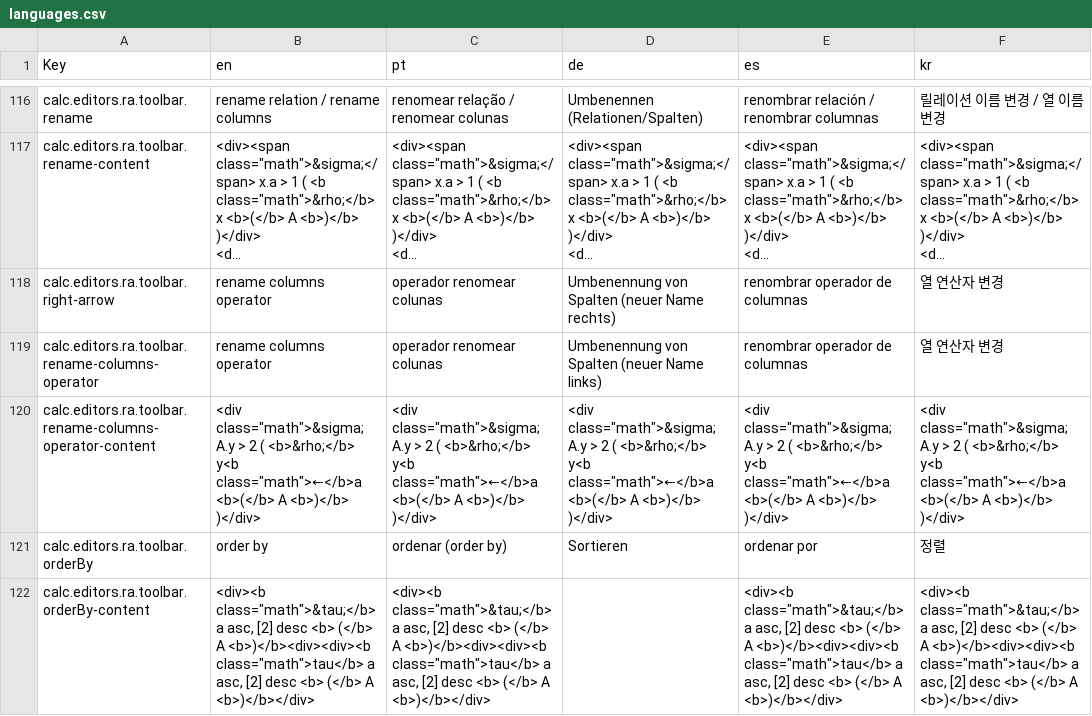
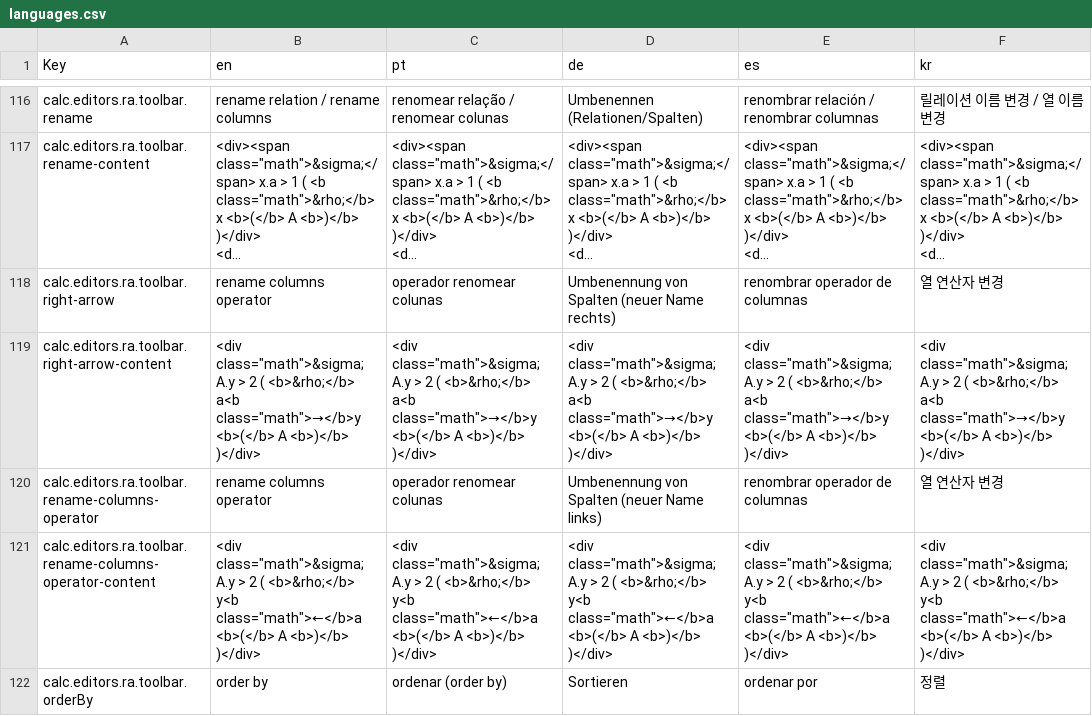
Before and after one commit to mafo3186/relax, a CSV file: src/locales/languages.csv, drawn as a sheet; only a part is shown, gaps mark what is left out; the shorter side is filled out with more unchanged rows; long unchanged cells end in …; the diff names each change by its address in the sheet, - before the commit and + after, or states it on an @@ line.

Commit message:
languages.csv aktualisiert: "Pfeil nach rechts" mit sinnvollem Umbenennungs-tooltip-Beispiel versehen.

```diff
--- a/src/locales/languages.csv
+++ b/src/locales/languages.csv
+row 119: calc.editors.ra.toolbar.right-arrow-content | <div class="math">&sigma; A.y > 2 ( <b>&rho;</b> a<b class="math">→</b>y <b>(</b> A <b>)</b> )</div> | <div class="math">&sigma; A.y > 2 ( <b>&rho;</b> a<b class="math">→</b>y <b>(</b> A <b>)</b> )</div> | <div class="math">&sigma; A.y > 2 ( <b>&rho;</b> a<b class="math">→</b>y <b>(</b> A <b>)</b> )</div> | <div class="math">&sigma; A.y > 2 ( <b>&rho;</b> a<b class="math">→</b>y <b>(</b> A <b>)</b> )</div> | <div class="math">&sigma; A.y > 2 ( <b>&rho;</b> a<b class="math">→</b>y <b>(</b> A <b>)</b> )</div>
```
Also changed, not shown: 6 other files.
